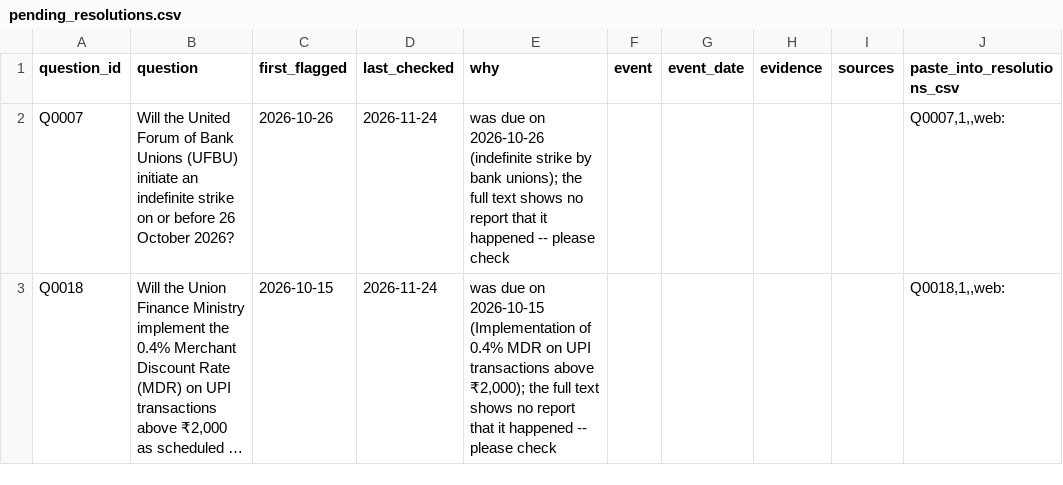
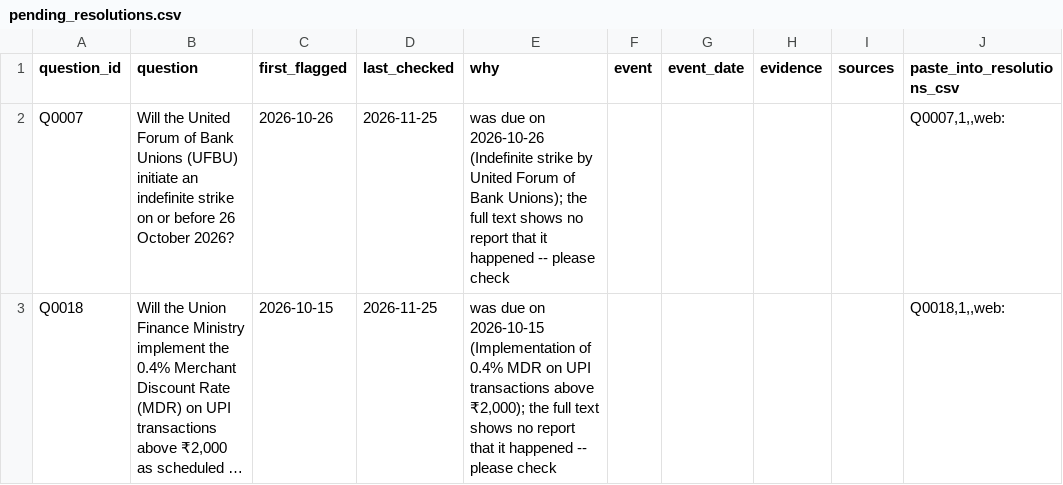
Before and after one commit to Aakash10867/SUPERFORECASTER, a CSV file: data/pending_resolutions.csv, drawn as a sheet; long unchanged cells end in …; the diff names each change by its address in the sheet, - before the commit and + after, or states it on an @@ line.

```diff
--- a/data/pending_resolutions.csv
+++ b/data/pending_resolutions.csv
-D2:D3 (last_checked): 2026-11-24
+D2:D3 (last_checked): 2026-11-25
-E2 (why): …on 2026-10-26 (indefinite strike by bank unions); the full…
+E2 (why): …on 2026-10-26 (Indefinite strike by United Forum of Bank Unions); the full…
```
Also changed, not shown: data/coverage.csv, data/system_proposals.csv, 5 other files.
